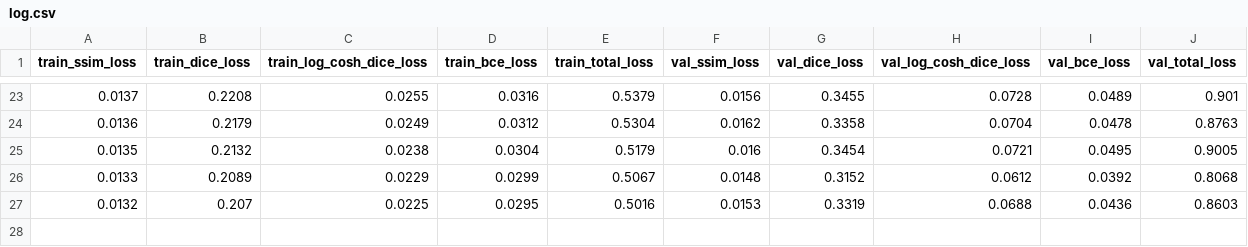
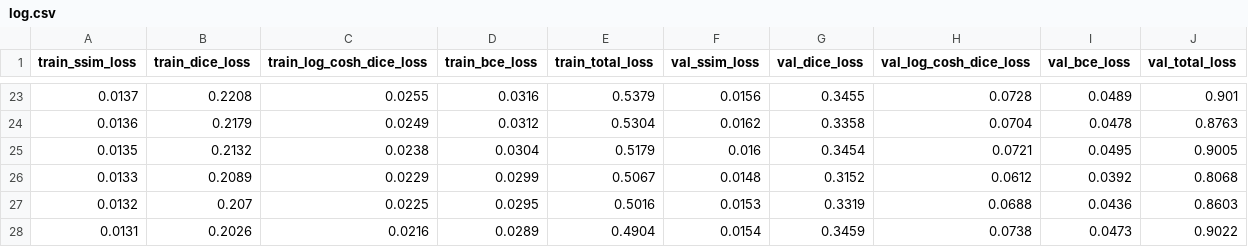
Before and after one commit to shivaiisc/Quantum_unet, a CSV file: logs/unet_noise/unet-0.1/log.csv, drawn as a sheet; only a part is shown, gaps mark what is left out.

```diff
--- a/logs/unet_noise/unet-0.1/log.csv
+++ b/logs/unet_noise/unet-0.1/log.csv
@@ -27 +27,2 @@ train_ssim_loss,train_dice_loss,train_log_cosh_dice_loss,train_bce_loss,train_to
 0.0132,0.207,0.0225,0.0295,0.5016,0.0153,0.3319,0.0688,0.0436,0.8603
+0.0131,0.2026,0.0216,0.0289,0.4904,0.0154,0.3459,0.0738,0.0473,0.9022
```
Also changed, not shown: 5 other files.
